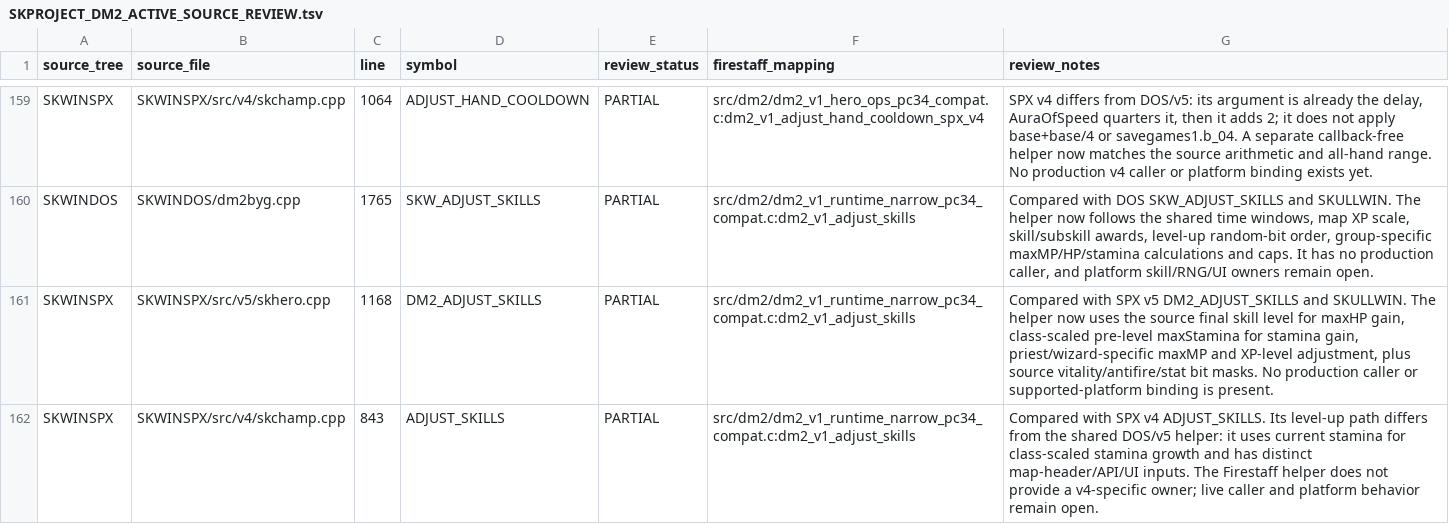
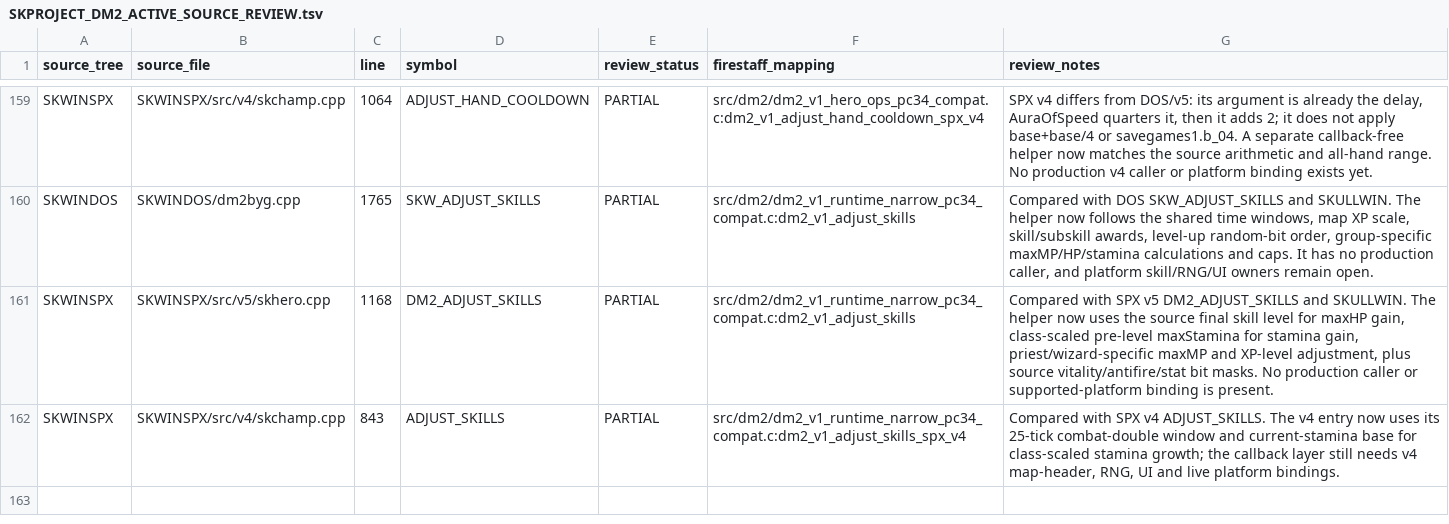
Before and after one commit to yeager/firestaff, a TSV file: docs/reference/audits/SKPROJECT_DM2_ACTIVE_SOURCE_REVIEW.tsv, drawn as a sheet; only a part is shown, gaps mark what is left out.

Commit message:
fix(dm2): model SPX v4 skill level-ups

```diff
--- a/docs/reference/audits/SKPROJECT_DM2_ACTIVE_SOURCE_REVIEW.tsv
+++ b/docs/reference/audits/SKPROJECT_DM2_ACTIVE_SOURCE_REVIEW.tsv
@@ -161,2 +161,2 @@ SKWINDOS	SKWINDOS/dm2byg.cpp	1765	SKW_ADJUST_SKILLS	PARTIAL	src/dm2/dm2_v1_runti
 SKWINSPX	SKWINSPX/src/v5/skhero.cpp	1168	DM2_ADJUST_SKILLS	PARTIAL	src/dm2/dm2_v1_runtime_narrow_pc34_compat.c:dm2_v1_adjust_skills	Compared with SPX v5 DM2_ADJUST_SKILLS and SKULLWIN. The helper now uses the source final skill level for maxHP gain, class-scaled pre-level maxStamina for stamina gain, priest/wizard-specific maxMP and XP-level adjustment, plus source vitality/antifire/stat bit masks. No production caller or supported-platform binding is present.
-SKWINSPX	SKWINSPX/src/v4/skchamp.cpp	843	ADJUST_SKILLS	PARTIAL	src/dm2/dm2_v1_runtime_narrow_pc34_compat.c:dm2_v1_adjust_skills	Compared with SPX v4 ADJUST_SKILLS. Its level-up path differs from the shared DOS/v5 helper: it uses current stamina for class-scaled stamina growth and has distinct map-header/API/UI inputs. The Firestaff helper does not provide a v4-specific owner; live caller and platform behavior remain open.
+SKWINSPX	SKWINSPX/src/v4/skchamp.cpp	843	ADJUST_SKILLS	PARTIAL	src/dm2/dm2_v1_runtime_narrow_pc34_compat.c:dm2_v1_adjust_skills_spx_v4	Compared with SPX v4 ADJUST_SKILLS. The v4 entry now uses its 25-tick combat-double window and current-stamina base for class-scaled stamina growth; the callback layer still needs v4 map-header, RNG, UI and live platform bindings.
```
Also changed, not shown: 5 other files.
